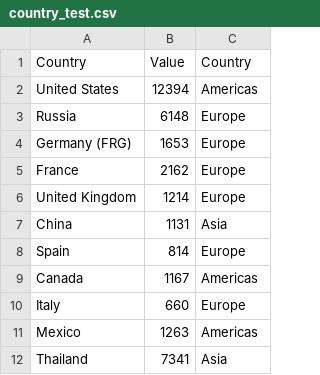
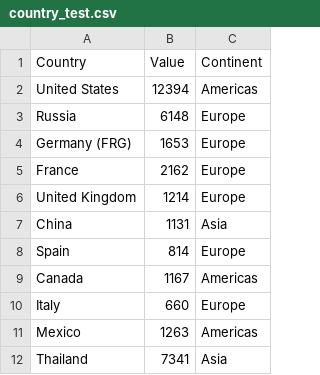
Before and after one commit to AmandaRMcDermott/React-D3-Tests, a CSV file: country_test.csv, drawn as a sheet.

Commit message:
Update country_test.csv

```diff
--- a/country_test.csv
+++ b/country_test.csv
@@ -1,2 +1,2 @@
-Country,Value,Country
+Country,Value,Continent
 United States,12394,Americas
```
